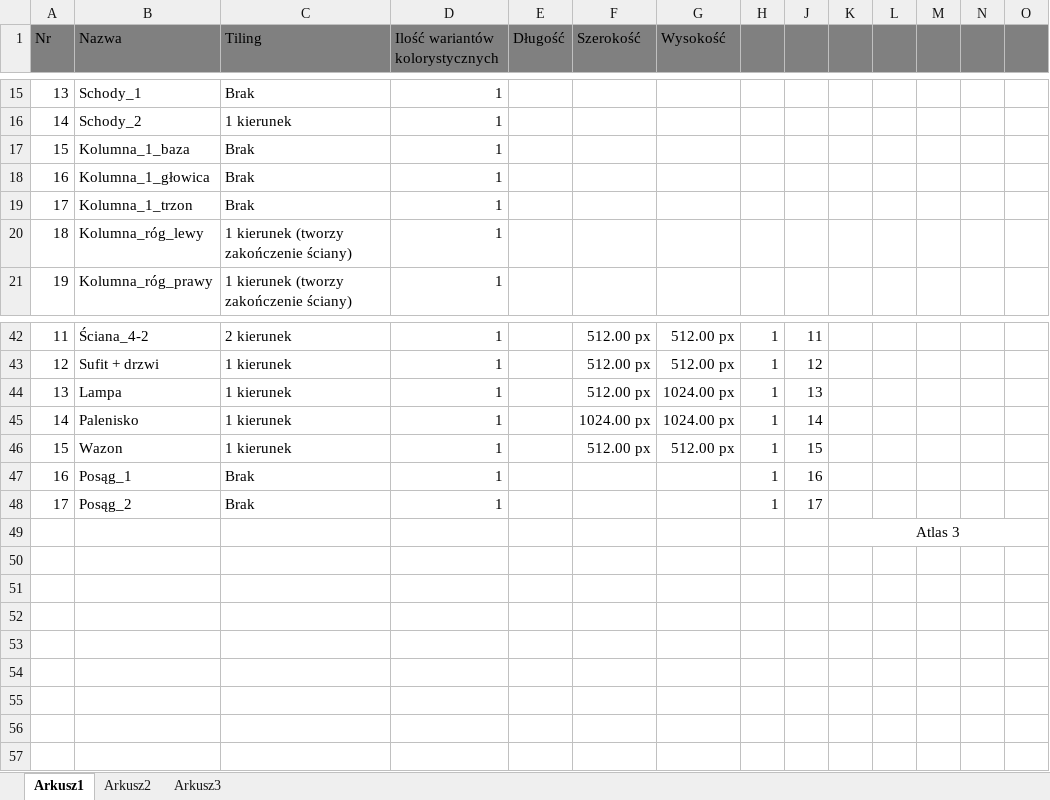
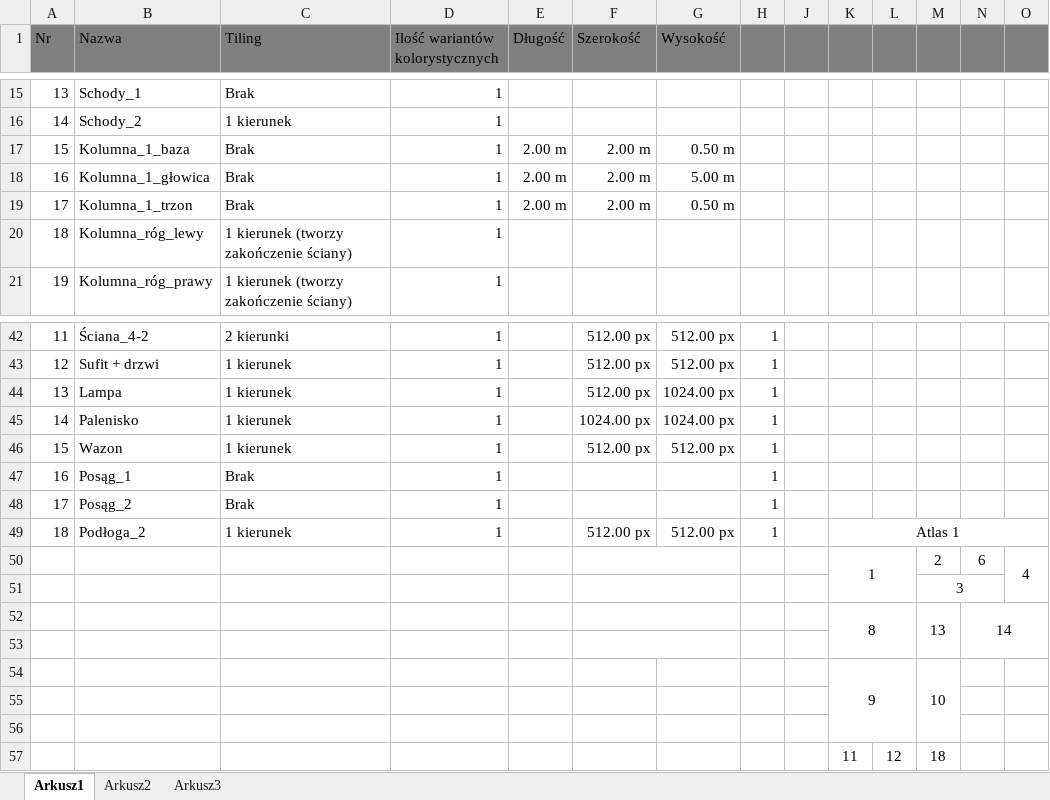
Before and after one commit to kirkor93/Inz_Krzysztof_Szczech, an Excel workbook: Design/Assets.xlsx, sheet Arkusz1, drawn as a sheet; only a part is shown, gaps mark what is left out; values as stored, in another font and other column widths than the file's, no borders; removed rows and columns are numbered as before the commit, all else as after; rows hold the shown columns only; the diff covers the shown part only; the diff names each change by its address in the sheet, - before the commit and + after, or states it on an @@ line.

```diff
--- a/Design/Assets.xlsx (sheet Arkusz1)
+++ b/Design/Assets.xlsx (sheet Arkusz1)
-E17:E19 (Długość): (empty)
+E17:E19 (Długość): 2.00 m
-F17:F19 (Szerokość): (empty)
+F17:F19 (Szerokość): 2.00 m
-G17 (Wysokość): (empty)
+G17 (Wysokość): 0.50 m
-G18 (Wysokość): (empty)
+G18 (Wysokość): 5.00 m
-G19 (Wysokość): (empty)
+G19 (Wysokość): 0.50 m
-C42 (Tiling): 2 kierunek
+C42 (Tiling): 2 kierunki
-J42: 11
+J42: (empty)
-J43: 12
+J43: (empty)
-J44: 13
+J44: (empty)
-J45: 14
+J45: (empty)
-J46: 15
+J46: (empty)
-J47: 16
+J47: (empty)
-J48: 17
+J48: (empty)
+row 49: 18 | Podłoga_2 | 1 kierunek | 1 |  | 512.00 px | 512.00 px | 1 |  | Atlas 1
+row 50:  |  |  |  |  |  |  |  |  | 1 |  | 2 | 6 | 4
+row 51:  |  |  |  |  |  |  |  |  |  |  | 3
+row 52:  |  |  |  |  |  |  |  |  | 8 |  | 13 | 14
+F53:G53 merged
-row 53:  |  |  |  |  |  |  |  |  | Atlas 3
+row 53: (empty)
-K49:R49 merged
+row 54:  |  |  |  |  |  |  |  |  | 9 |  | 10
+row 55: (empty)
+row 56: (empty)
+row 57:  |  |  |  |  |  |  |  |  | 11 | 12 | 18
```
Also changed, not shown: 1 added row, 1 removed row, 19 edited cells, cell formats and merged cells elsewhere in this sheet, 12 other files.
